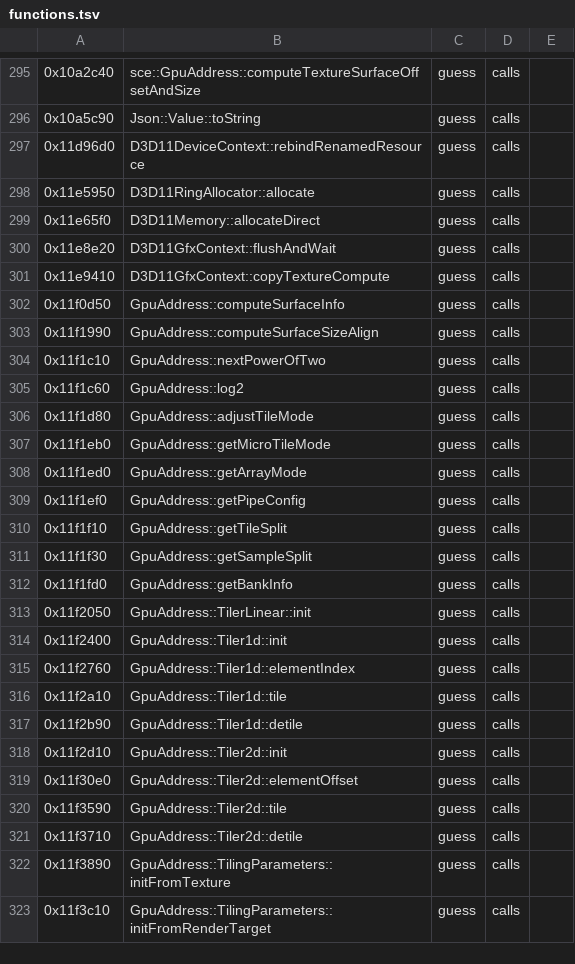
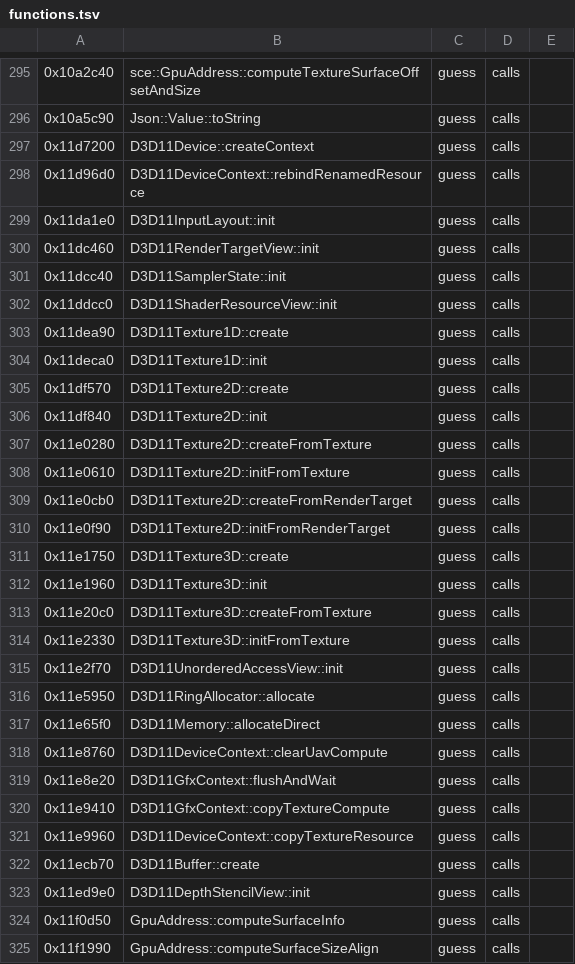
Before and after one commit to bloodborne-native/bloodborne-recomp, a TSV file: annotations/functions.tsv, drawn as a sheet; only a part is shown, gaps mark what is left out; the shorter side is filled out with more unchanged rows.

```diff
--- a/annotations/functions.tsv
+++ b/annotations/functions.tsv
@@ -296,7 +296,29 @@
 0x10a5c90	Json::Value::toString	guess	calls	
+0x11d7200	D3D11Device::createContext	guess	calls	
 0x11d96d0	D3D11DeviceContext::rebindRenamedResource	guess	calls	
+0x11da1e0	D3D11InputLayout::init	guess	calls	
+0x11dc460	D3D11RenderTargetView::init	guess	calls	
+0x11dcc40	D3D11SamplerState::init	guess	calls	
+0x11ddcc0	D3D11ShaderResourceView::init	guess	calls	
+0x11dea90	D3D11Texture1D::create	guess	calls	
+0x11deca0	D3D11Texture1D::init	guess	calls	
+0x11df570	D3D11Texture2D::create	guess	calls	
+0x11df840	D3D11Texture2D::init	guess	calls	
+0x11e0280	D3D11Texture2D::createFromTexture	guess	calls	
+0x11e0610	D3D11Texture2D::initFromTexture	guess	calls	
+0x11e0cb0	D3D11Texture2D::createFromRenderTarget	guess	calls	
+0x11e0f90	D3D11Texture2D::initFromRenderTarget	guess	calls	
+0x11e1750	D3D11Texture3D::create	guess	calls	
+0x11e1960	D3D11Texture3D::init	guess	calls	
+0x11e20c0	D3D11Texture3D::createFromTexture	guess	calls	
+0x11e2330	D3D11Texture3D::initFromTexture	guess	calls	
+0x11e2f70	D3D11UnorderedAccessView::init	guess	calls	
 0x11e5950	D3D11RingAllocator::allocate	guess	calls	
 0x11e65f0	D3D11Memory::allocateDirect	guess	calls	
+0x11e8760	D3D11DeviceContext::clearUavCompute	guess	calls	
 0x11e8e20	D3D11GfxContext::flushAndWait	guess	calls	
 0x11e9410	D3D11GfxContext::copyTextureCompute	guess	calls	
+0x11e9960	D3D11DeviceContext::copyTextureResource	guess	calls	
+0x11ecb70	D3D11Buffer::create	guess	calls	
+0x11ed9e0	D3D11DepthStencilView::init	guess	calls	
 0x11f0d50	GpuAddress::computeSurfaceInfo	guess	calls	
```
Also changed, not shown: annotations/classes.tsv, 3 other files.
